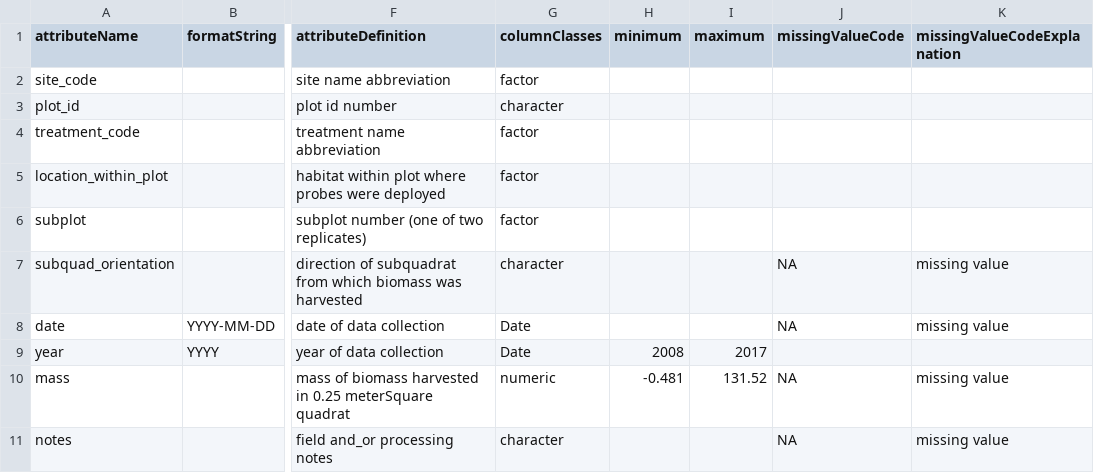
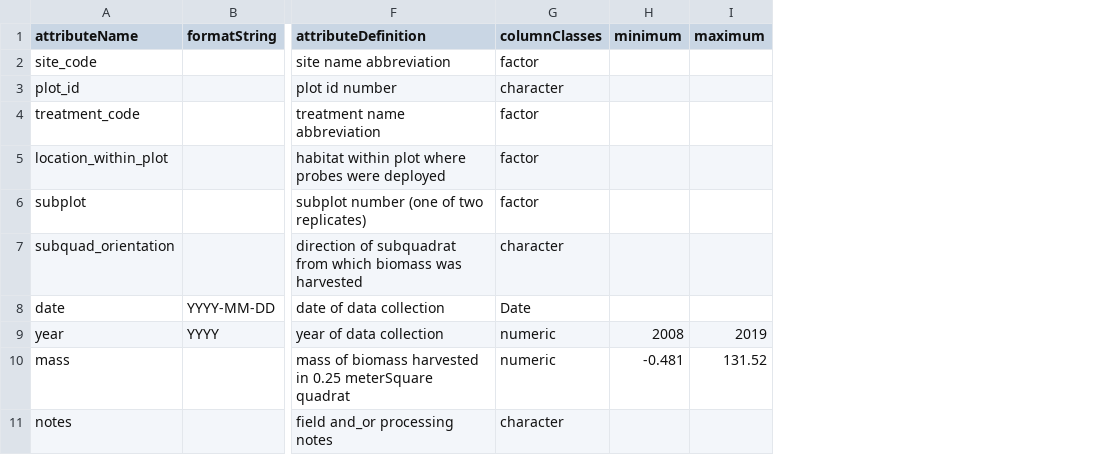
Before and after one commit to CAPLTER/knb-lter-cap.632, a CSV file: annuals_biomass_attrs.csv, drawn as a sheet; only a part is shown, gaps mark what is left out; the diff names each change by its address in the sheet, - before the commit and + after, or states it on an @@ line.

```diff
--- a/annuals_biomass_attrs.csv
+++ b/annuals_biomass_attrs.csv
-column J (missingValueCode), rows 7-11: NA | NA |  | NA | NA
-column K (missingValueCodeExplanation), rows 7-11: missing value | missing value |  | missing value | missing value
-G9 (columnClasses): Date
+G9 (columnClasses): numeric
-I9 (maximum): 2017
+I9 (maximum): 2019
```
Also changed, not shown: annuals_composition_attrs.csv, plant_root_simulator_attrs.csv, 4 other files.
